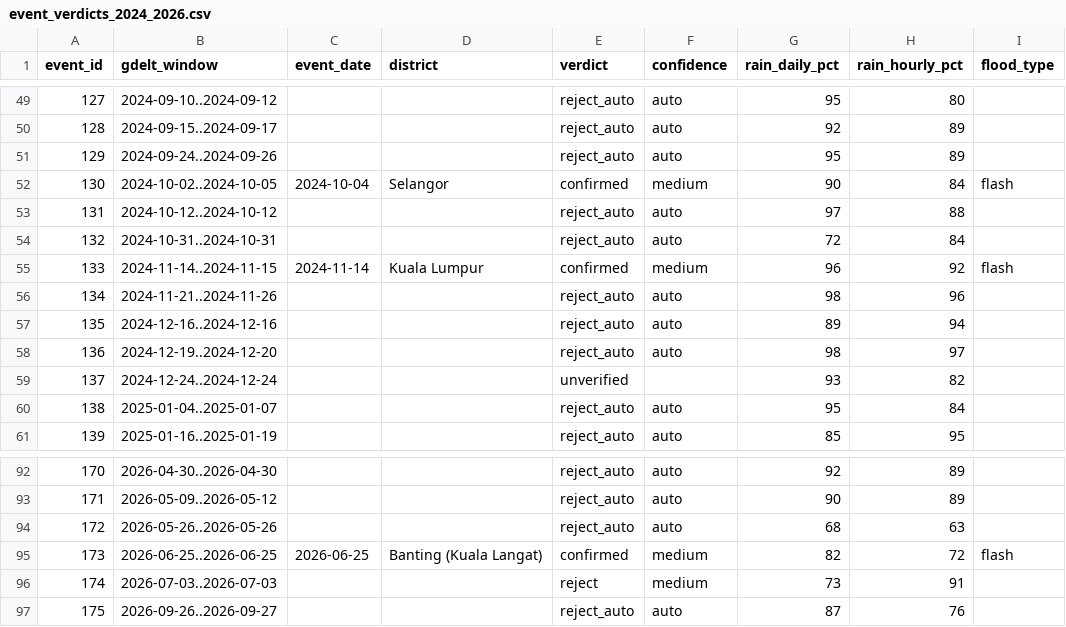
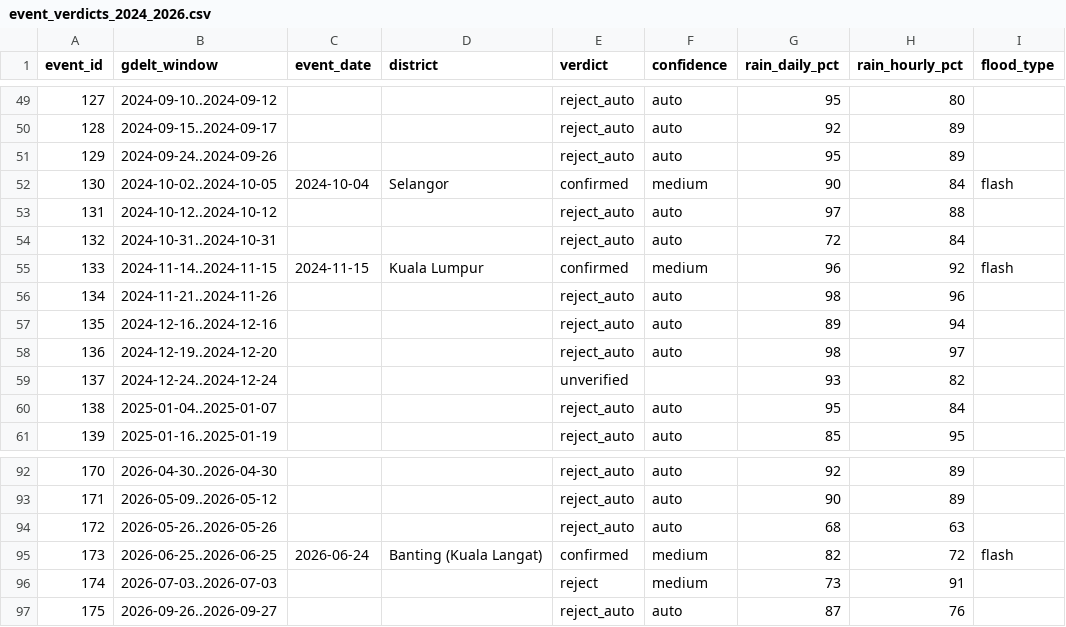
Before and after one commit to itsbryanlai/selangor-kl-flood-early-warning, a CSV file: annotations/event_verdicts_2024_2026.csv, drawn as a sheet; only a part is shown, gaps mark what is left out; the diff names each change by its address in the sheet, - before the commit and + after, or states it on an @@ line.

```diff
--- a/annotations/event_verdicts_2024_2026.csv
+++ b/annotations/event_verdicts_2024_2026.csv
-C55 (event_date): 2024-11-14
+C55 (event_date): 2024-11-15
-C95 (event_date): 2026-06-25
+C95 (event_date): 2026-06-24
```
Also changed, not shown: annotations/event_verdicts_2015_2016.csv, 26 other files.
